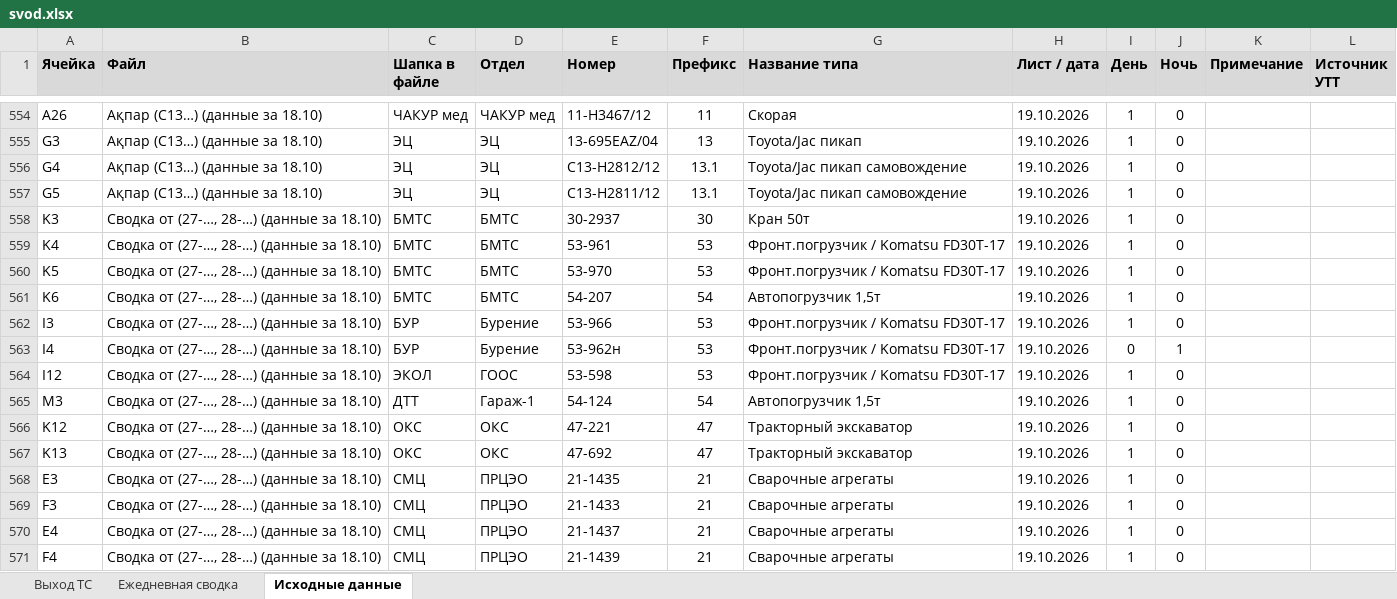
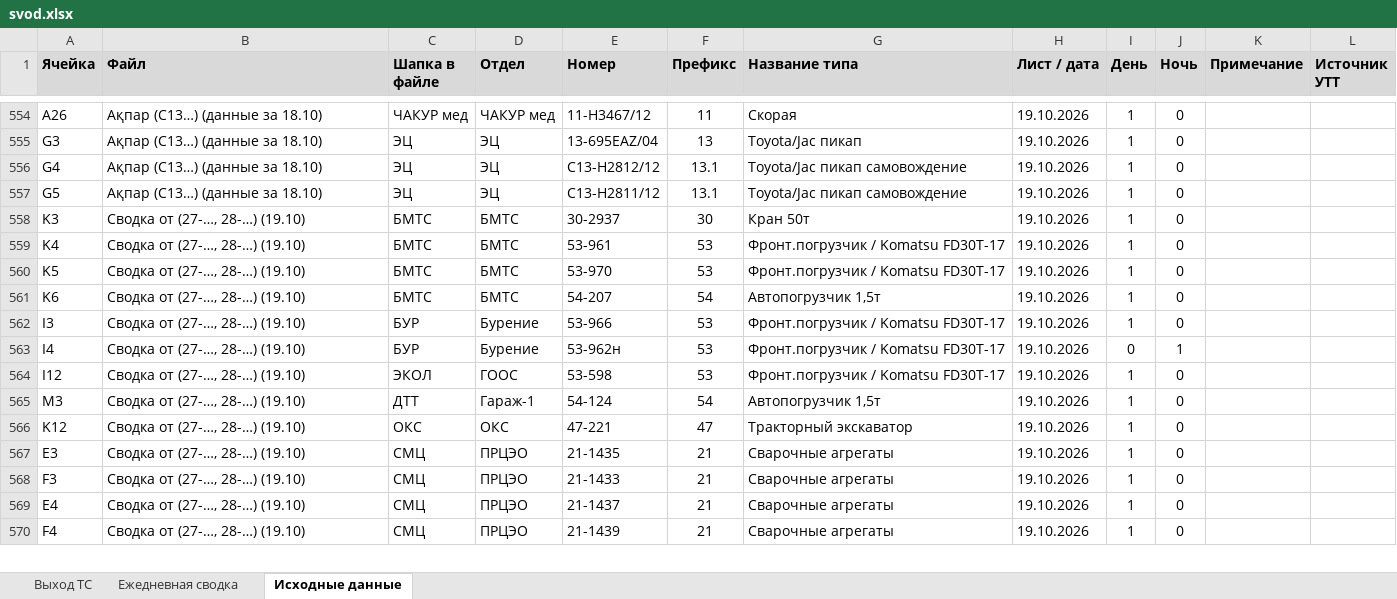
Before and after one commit to aura2889/summary, an Excel workbook: archive/2026-10-19/svod.xlsx, sheet Исходные данные, drawn as a sheet; only a part is shown, gaps mark what is left out; values as stored, in another font and other column widths than the file's, no borders; charts and pictures not drawn; removed rows and columns are numbered as before the commit, all else as after; the diff covers the shown part only; the diff names each change by its address in the sheet, - before the commit and + after, or states it on an @@ line.

```diff
--- a/archive/2026-10-19/svod.xlsx (sheet Исходные данные)
+++ b/archive/2026-10-19/svod.xlsx (sheet Исходные данные)
-B558:B566 (Файл): Сводка от (27-…, 28-…) (данные за 18.10)
+B558:B566 (Файл): Сводка от (27-…, 28-…) (19.10)
-row 567: K13 | Сводка от (27-…, 28-…) (данные за 18.10) | ОКС | ОКС | 47-692 | 47 | Тракторный экскаватор | 19.10.2026 | 1 | 0
-B567:B570 (Файл): Сводка от (27-…, 28-…) (данные за 18.10)
+B567:B570 (Файл): Сводка от (27-…, 28-…) (19.10)
```
Also changed, not shown: other rows of this sheet, sheet Ежедневная сводка, sheet Выход ТС, formulas that keep their value, raw/SVOD.xlsx, 6 other files.
